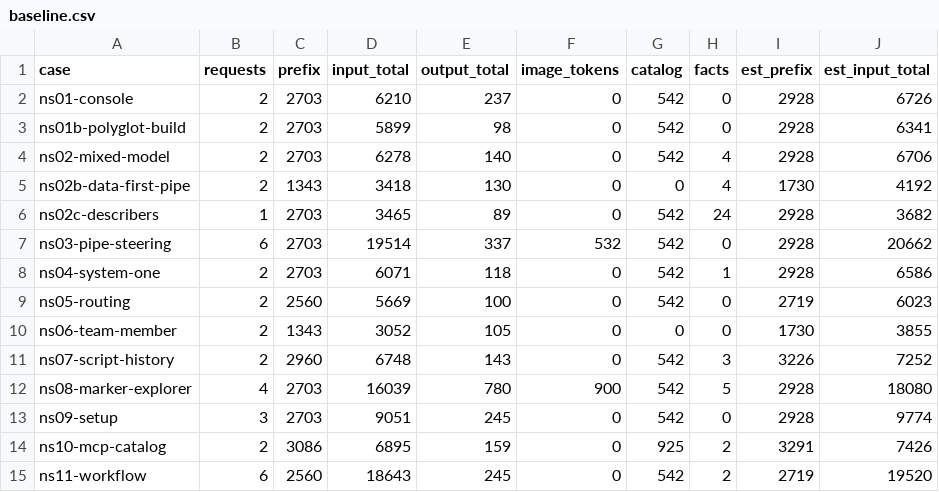
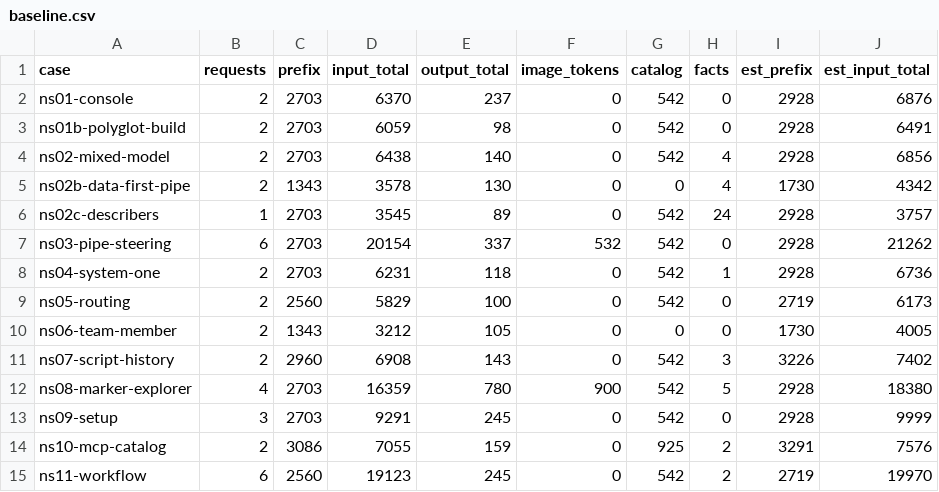
Before and after one commit to Broccolito/gptr, a CSV file: dev/bench/tokens/baseline.csv, drawn as a sheet.

Commit message:
test(models): measure runtime identity context in actual requests

```diff
--- a/dev/bench/tokens/baseline.csv
+++ b/dev/bench/tokens/baseline.csv
@@ -1,15 +1,15 @@
 "case","requests","prefix","input_total","output_total","image_tokens","catalog","facts","est_prefix","est_input_total"
-"ns01-console",2,2703,6210,237,0,542,0,2928,6726
-"ns01b-polyglot-build",2,2703,5899,98,0,542,0,2928,6341
-"ns02-mixed-model",2,2703,6278,140,0,542,4,2928,6706
-"ns02b-data-first-pipe",2,1343,3418,130,0,0,4,1730,4192
-"ns02c-describers",1,2703,3465,89,0,542,24,2928,3682
-"ns03-pipe-steering",6,2703,19514,337,532,542,0,2928,20662
-"ns04-system-one",2,2703,6071,118,0,542,1,2928,6586
-"ns05-routing",2,2560,5669,100,0,542,0,2719,6023
-"ns06-team-member",2,1343,3052,105,0,0,0,1730,3855
-"ns07-script-history",2,2960,6748,143,0,542,3,3226,7252
-"ns08-marker-explorer",4,2703,16039,780,900,542,5,2928,18080
-"ns09-setup",3,2703,9051,245,0,542,0,2928,9774
-"ns10-mcp-catalog",2,3086,6895,159,0,925,2,3291,7426
-"ns11-workflow",6,2560,18643,245,0,542,2,2719,19520
+"ns01-console",2,2703,6370,237,0,542,0,2928,6876
+"ns01b-polyglot-build",2,2703,6059,98,0,542,0,2928,6491
+"ns02-mixed-model",2,2703,6438,140,0,542,4,2928,6856
+"ns02b-data-first-pipe",2,1343,3578,130,0,0,4,1730,4342
+"ns02c-describers",1,2703,3545,89,0,542,24,2928,3757
+"ns03-pipe-steering",6,2703,20154,337,532,542,0,2928,21262
+"ns04-system-one",2,2703,6231,118,0,542,1,2928,6736
+"ns05-routing",2,2560,5829,100,0,542,0,2719,6173
+"ns06-team-member",2,1343,3212,105,0,0,0,1730,4005
+"ns07-script-history",2,2960,6908,143,0,542,3,3226,7402
+"ns08-marker-explorer",4,2703,16359,780,900,542,5,2928,18380
+"ns09-setup",3,2703,9291,245,0,542,0,2928,9999
+"ns10-mcp-catalog",2,3086,7055,159,0,925,2,3291,7576
+"ns11-workflow",6,2560,19123,245,0,542,2,2719,19970
```
Also changed, not shown: 1 other file.
